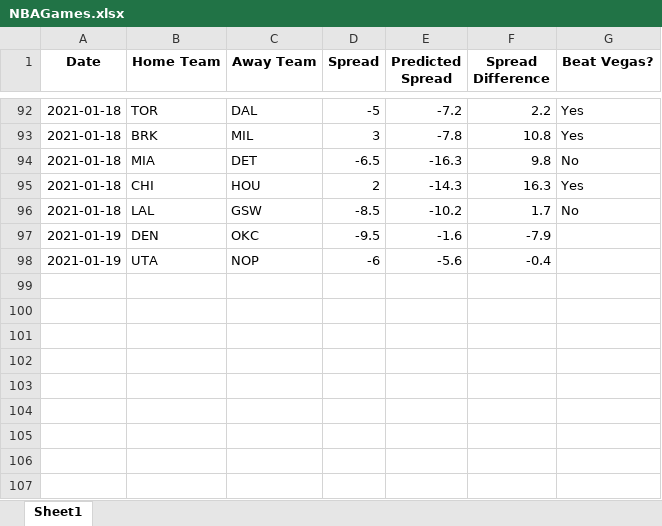
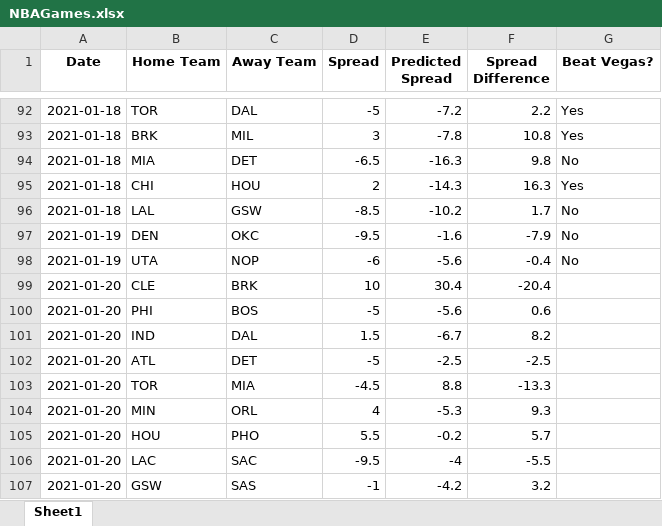
Before and after one commit to hsaraiya5/NBAPredictiveModel, an Excel workbook: NBAGames.xlsx, sheet Sheet1, drawn as a sheet; only a part is shown, gaps mark what is left out; values as stored, in another font and other column widths than the file's, no borders; the diff names each change by its address in the sheet, - before the commit and + after, or states it on an @@ line.

Commit message:
Added games for 1/20/2021

```diff
--- a/NBAGames.xlsx (sheet Sheet1)
+++ b/NBAGames.xlsx (sheet Sheet1)
-G97:G98 (Beat Vegas?): (empty)
+G97:G98 (Beat Vegas?): No
+row 99: 2021-01-20 | CLE | BRK | 10 | 30.4 | -20.4
+row 100: 2021-01-20 | PHI | BOS | -5 | -5.6 | 0.6
+row 101: 2021-01-20 | IND | DAL | 1.5 | -6.7 | 8.2
+row 102: 2021-01-20 | ATL | DET | -5 | -2.5 | -2.5
+row 103: 2021-01-20 | TOR | MIA | -4.5 | 8.8 | -13.3
+row 104: 2021-01-20 | MIN | ORL | 4 | -5.3 | 9.3
+row 105: 2021-01-20 | HOU | PHO | 5.5 | -0.2 | 5.7
+row 106: 2021-01-20 | LAC | SAC | -9.5 | -4 | -5.5
+row 107: 2021-01-20 | GSW | SAS | -1 | -4.2 | 3.2
```
